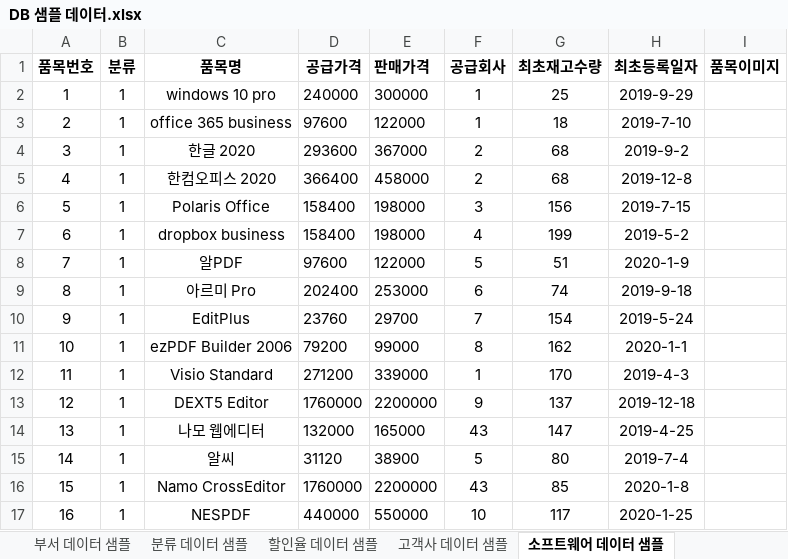
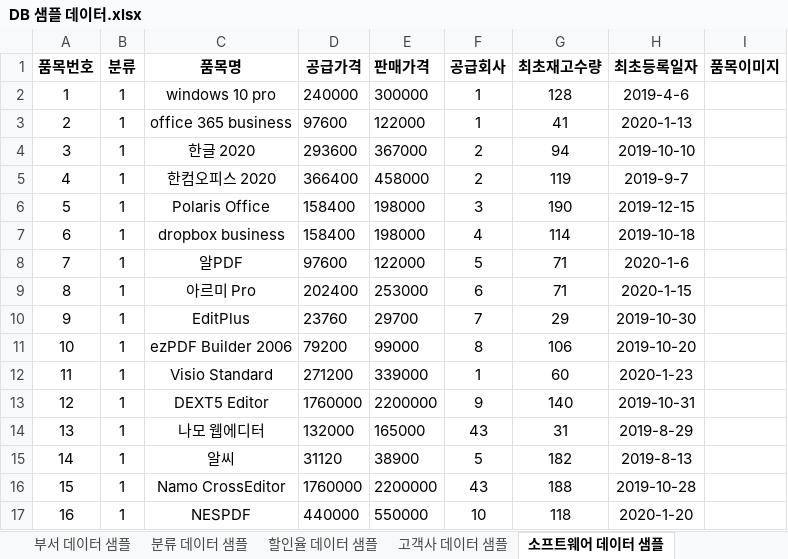
Before and after one commit to DaeguIT-MinSuKim/yi_java3st_1team, an Excel workbook: document/sample_data/DB 샘플 데이터.xlsx, sheet 소프트웨어 데이터 샘플, drawn as a sheet; only a part is shown; values as stored, in another font and other column widths than the file's, no borders; the diff covers the shown part only; the diff names each change by its address in the sheet, - before the commit and + after, or states it on an @@ line.

```diff
--- a/document/sample_data/DB 샘플 데이터.xlsx (sheet 소프트웨어 데이터 샘플)
+++ b/document/sample_data/DB 샘플 데이터.xlsx (sheet 소프트웨어 데이터 샘플)
-G2 (최초재고수량): 25
+G2 (최초재고수량): 128
-H2 (최초등록일자): 2019-9-29
+H2 (최초등록일자): 2019-4-6
-G3 (최초재고수량): 18
+G3 (최초재고수량): 41
-H3 (최초등록일자): 2019-7-10
+H3 (최초등록일자): 2020-1-13
-G4 (최초재고수량): 68
+G4 (최초재고수량): 94
-H4 (최초등록일자): 2019-9-2
+H4 (최초등록일자): 2019-10-10
-G5 (최초재고수량): 68
+G5 (최초재고수량): 119
-H5 (최초등록일자): 2019-12-8
+H5 (최초등록일자): 2019-9-7
-G6 (최초재고수량): 156
+G6 (최초재고수량): 190
-H6 (최초등록일자): 2019-7-15
+H6 (최초등록일자): 2019-12-15
-G7 (최초재고수량): 199
+G7 (최초재고수량): 114
-H7 (최초등록일자): 2019-5-2
+H7 (최초등록일자): 2019-10-18
-G8 (최초재고수량): 51
+G8 (최초재고수량): 71
-H8 (최초등록일자): 2020-1-9
+H8 (최초등록일자): 2020-1-6
-G9 (최초재고수량): 74
+G9 (최초재고수량): 71
-H9 (최초등록일자): 2019-9-18
+H9 (최초등록일자): 2020-1-15
-G10 (최초재고수량): 154
+G10 (최초재고수량): 29
-H10 (최초등록일자): 2019-5-24
+H10 (최초등록일자): 2019-10-30
-G11 (최초재고수량): 162
+G11 (최초재고수량): 106
-H11 (최초등록일자): 2020-1-1
+H11 (최초등록일자): 2019-10-20
-G12 (최초재고수량): 170
+G12 (최초재고수량): 60
-H12 (최초등록일자): 2019-4-3
+H12 (최초등록일자): 2020-1-23
-G13 (최초재고수량): 137
+G13 (최초재고수량): 140
-H13 (최초등록일자): 2019-12-18
+H13 (최초등록일자): 2019-10-31
-G14 (최초재고수량): 147
+G14 (최초재고수량): 31
-H14 (최초등록일자): 2019-4-25
+H14 (최초등록일자): 2019-8-29
-G15 (최초재고수량): 80
+G15 (최초재고수량): 182
-H15 (최초등록일자): 2019-7-4
+H15 (최초등록일자): 2019-8-13
-G16 (최초재고수량): 85
+G16 (최초재고수량): 188
-H16 (최초등록일자): 2020-1-8
+H16 (최초등록일자): 2019-10-28
-G17 (최초재고수량): 117
+G17 (최초재고수량): 118
-H17 (최초등록일자): 2020-1-25
+H17 (최초등록일자): 2020-1-20
```
Also changed, not shown: 136 edited cells elsewhere in this sheet, sheet 고객사 데이터 샘플, sheet 판매현황 데이터 샘플, sheet 부서 데이터 샘플, sheet 직원 데이터 샘플, 1 other file.
